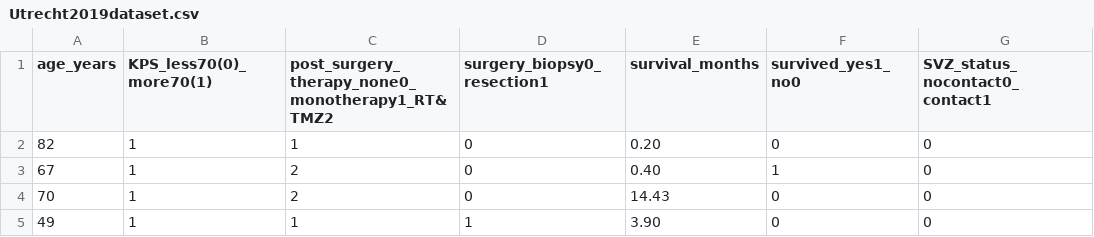
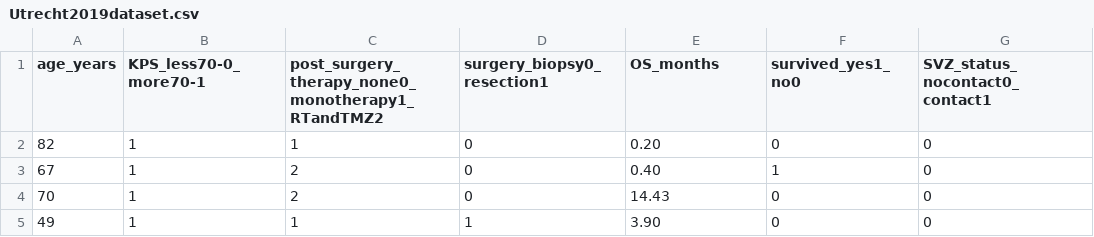
Before and after one commit to Samumar4321/glioblastomaEHRsData, a CSV file: Development/datasets/Utrecht2019dataset.csv, drawn as a sheet; only a part is shown.

Commit message:
Renamed some columns to match the other datasets

```diff
--- a/Development/datasets/Utrecht2019dataset.csv
+++ b/Development/datasets/Utrecht2019dataset.csv
@@ -1,2 +1,2 @@
-age_years,KPS_less70(0)_more70(1),post_surgery_therapy_none0_monotherapy1_RT&TMZ2,surgery_biopsy0_resection1,survival_months,survived_yes1_no0,SVZ_status_nocontact0_contact1
+age_years,KPS_less70-0_more70-1,post_surgery_therapy_none0_monotherapy1_RTandTMZ2,surgery_biopsy0_resection1,OS_months,survived_yes1_no0,SVZ_status_nocontact0_contact1
 82,1,1,0,0.20,0,0
```
